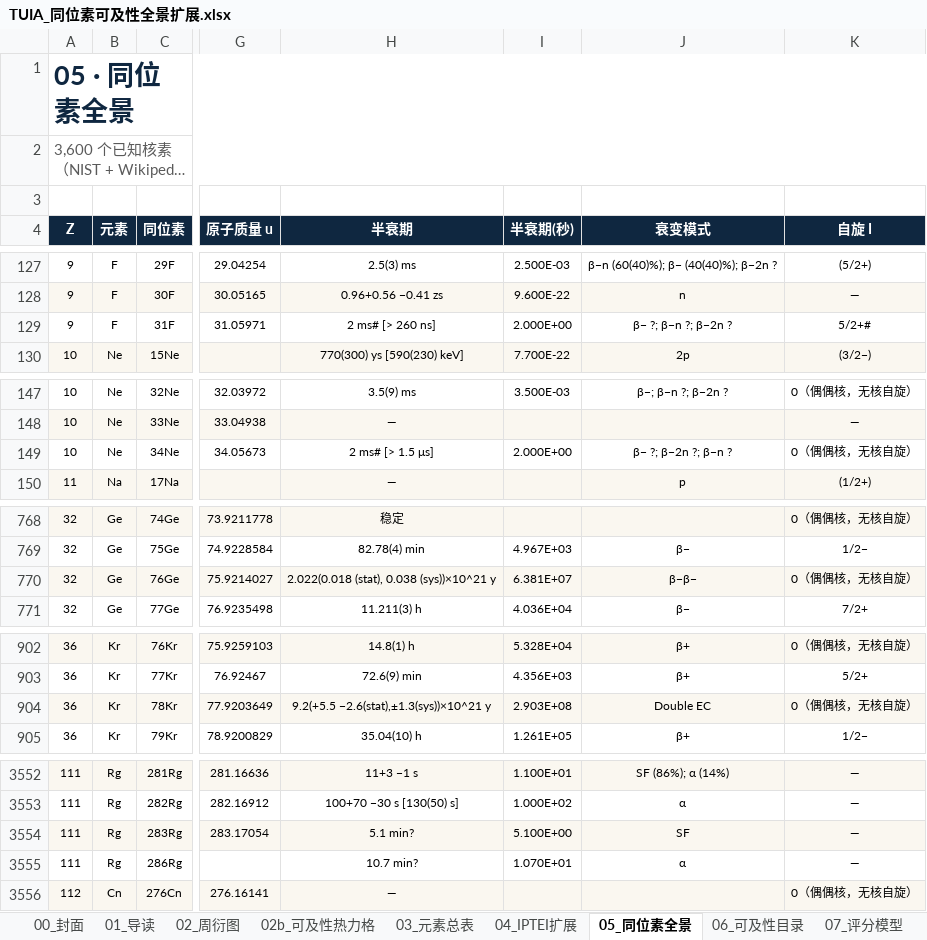
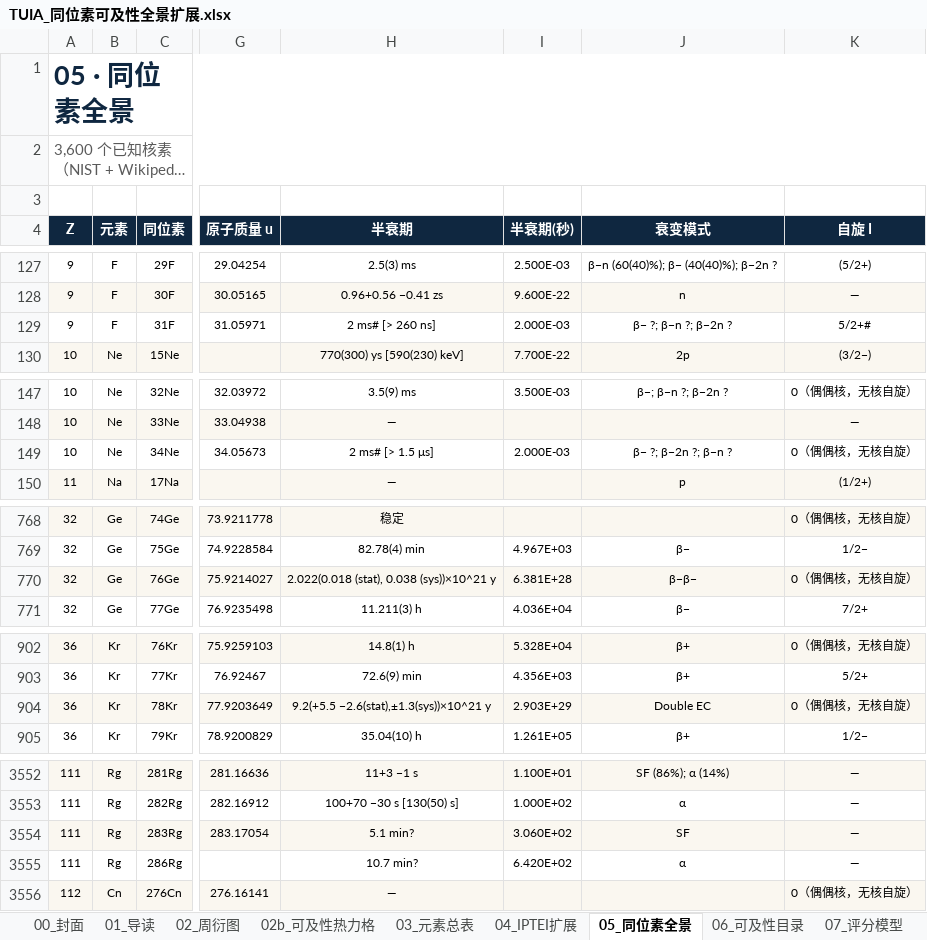
Before and after one commit to langhua/TUIA, an Excel workbook: dist/TUIA_同位素可及性全景扩展.xlsx, sheet 05_同位素全景, drawn as a sheet; only a part is shown, gaps mark what is left out; long unchanged cells end in …; values as stored, in another font and other column widths than the file's, no borders; conditional formats not drawn; the diff covers the shown part only; the diff names each change by its address in the sheet, - before the commit and + after, or states it on an @@ line.

```diff
--- a/dist/TUIA_同位素可及性全景扩展.xlsx (sheet 05_同位素全景)
+++ b/dist/TUIA_同位素可及性全景扩展.xlsx (sheet 05_同位素全景)
-I129 (半衰期(秒)): 2.000E+00
+I129 (半衰期(秒)): 2.000E-03
-I149 (半衰期(秒)): 2.000E+00
+I149 (半衰期(秒)): 2.000E-03
-I770 (半衰期(秒)): 6.381E+07
+I770 (半衰期(秒)): 6.381E+28
-I904 (半衰期(秒)): 2.903E+08
+I904 (半衰期(秒)): 2.903E+29
-I3554 (半衰期(秒)): 5.100E+00
+I3554 (半衰期(秒)): 3.060E+02
-I3555 (半衰期(秒)): 1.070E+01
+I3555 (半衰期(秒)): 6.420E+02
```
Also changed, not shown: 3 edited cells elsewhere in this sheet, sheet 04_IPTEI扩展, sheet 03_元素总表, sheet 01_导读, sheet 14_同质异能态, other sheet tabs, 13 other files.
